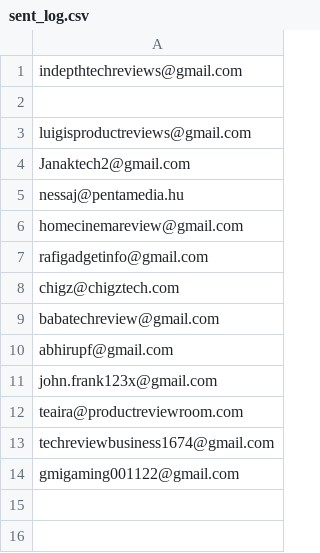
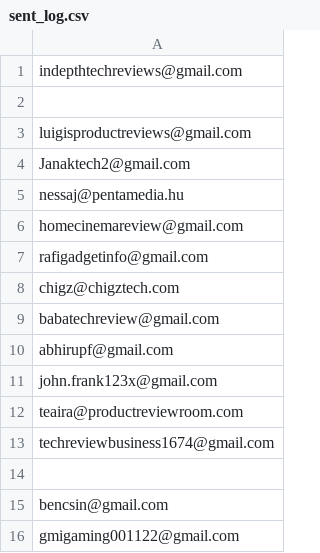
Before and after one commit to afzalhussain031/youtube-lead-finder, a CSV file: youtube-lead-finder/data/sent_log.csv, drawn as a sheet; the diff names each change by its address in the sheet, - before the commit and + after, or states it on an @@ line.

```diff
--- a/youtube-lead-finder/data/sent_log.csv
+++ b/youtube-lead-finder/data/sent_log.csv
+row 14: (empty)
+row 15: bencsin@gmail.com
```
Also changed, not shown: 5 other files.
